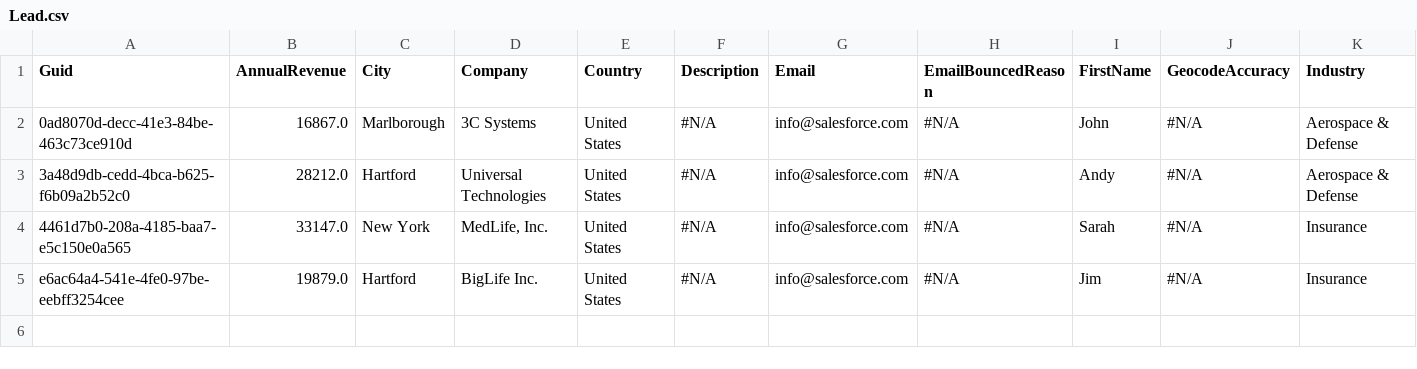
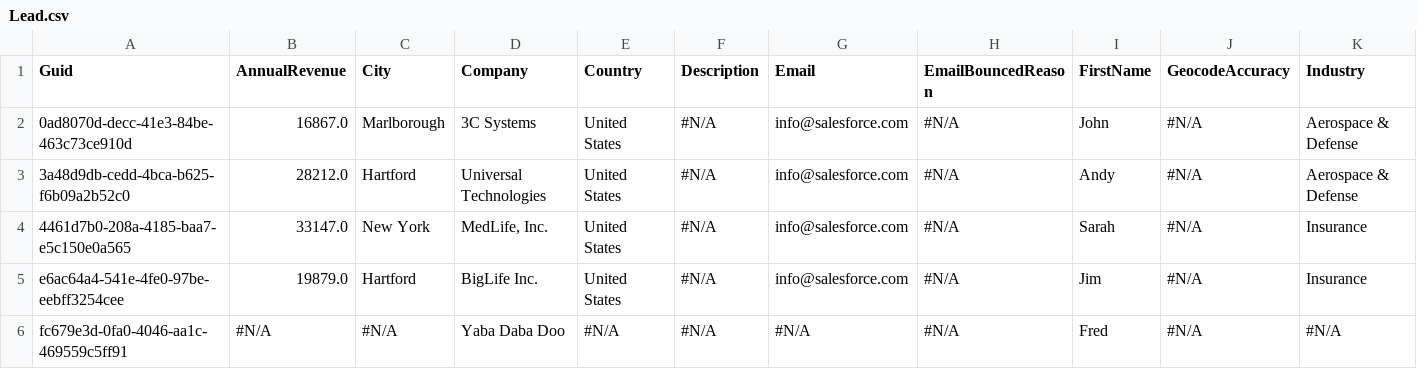
Before and after one commit to prodlytestuser/drudman202010152, a CSV file: Lead.csv, drawn as a sheet; only a part is shown; rows hold the shown columns only; the diff names each change by its address in the sheet, - before the commit and + after, or states it on an @@ line.

```diff
--- a/Lead.csv
+++ b/Lead.csv
+row 6: fc679e3d-0fa0-4046-aa1c-469559c5ff91 | #N/A | #N/A | Yaba Daba Doo | #N/A | #N/A | #N/A | #N/A | Fred | #N/A | #N/A
```
Also changed, not shown: Account.csv, Asset.csv, 3 other files.
